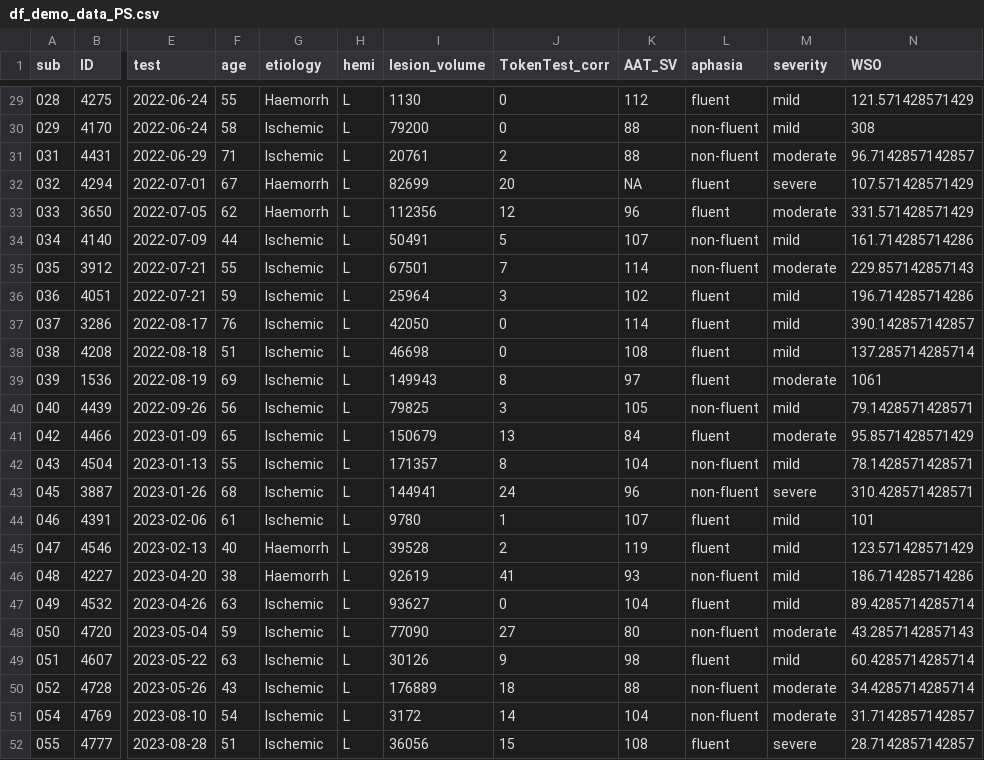
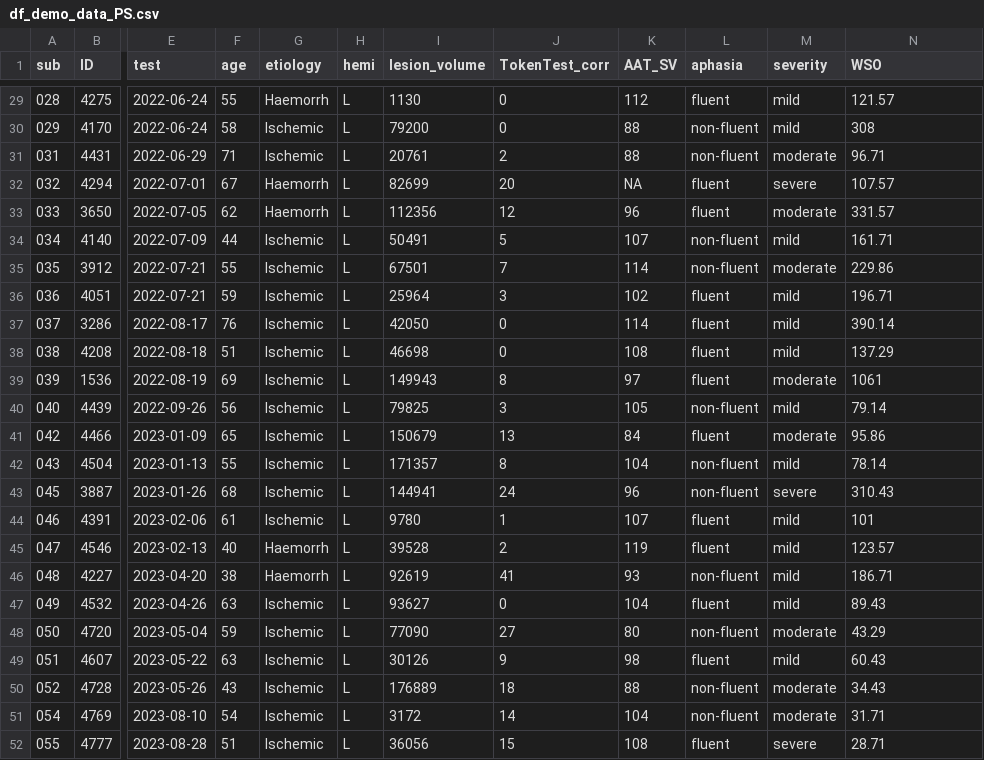
Before and after one commit to piasiegel/Statistics_MA_Thesis, a CSV file: RData/df_demo_data_PS.csv, drawn as a sheet; only a part is shown, gaps mark what is left out; the diff covers the shown part only; the diff names each change by its address in the sheet, - before the commit and + after, or states it on an @@ line.

```diff
--- a/RData/df_demo_data_PS.csv
+++ b/RData/df_demo_data_PS.csv
-N29 (WSO): 121.571428571429
+N29 (WSO): 121.57
-N31 (WSO): 96.7142857142857
+N31 (WSO): 96.71
-N32 (WSO): 107.571428571429
+N32 (WSO): 107.57
-N33 (WSO): 331.571428571429
+N33 (WSO): 331.57
-N34 (WSO): 161.714285714286
+N34 (WSO): 161.71
-N35 (WSO): 229.857142857143
+N35 (WSO): 229.86
-N36 (WSO): 196.714285714286
+N36 (WSO): 196.71
-N37 (WSO): 390.142857142857
+N37 (WSO): 390.14
-N38 (WSO): 137.285714285714
+N38 (WSO): 137.29
-N40 (WSO): 79.1428571428571
+N40 (WSO): 79.14
-N41 (WSO): 95.8571428571429
+N41 (WSO): 95.86
-N42 (WSO): 78.1428571428571
+N42 (WSO): 78.14
-N43 (WSO): 310.428571428571
+N43 (WSO): 310.43
-N45 (WSO): 123.571428571429
+N45 (WSO): 123.57
-N46 (WSO): 186.714285714286
+N46 (WSO): 186.71
-N47 (WSO): 89.4285714285714
+N47 (WSO): 89.43
-N48 (WSO): 43.2857142857143
+N48 (WSO): 43.29
-N49 (WSO): 60.4285714285714
+N49 (WSO): 60.43
-N50 (WSO): 34.4285714285714
+N50 (WSO): 34.43
-N51 (WSO): 31.7142857142857
+N51 (WSO): 31.71
-N52 (WSO): 28.7142857142857
+N52 (WSO): 28.71
```
Also changed, not shown: 26 edited cells elsewhere in this file, 1 other file.
